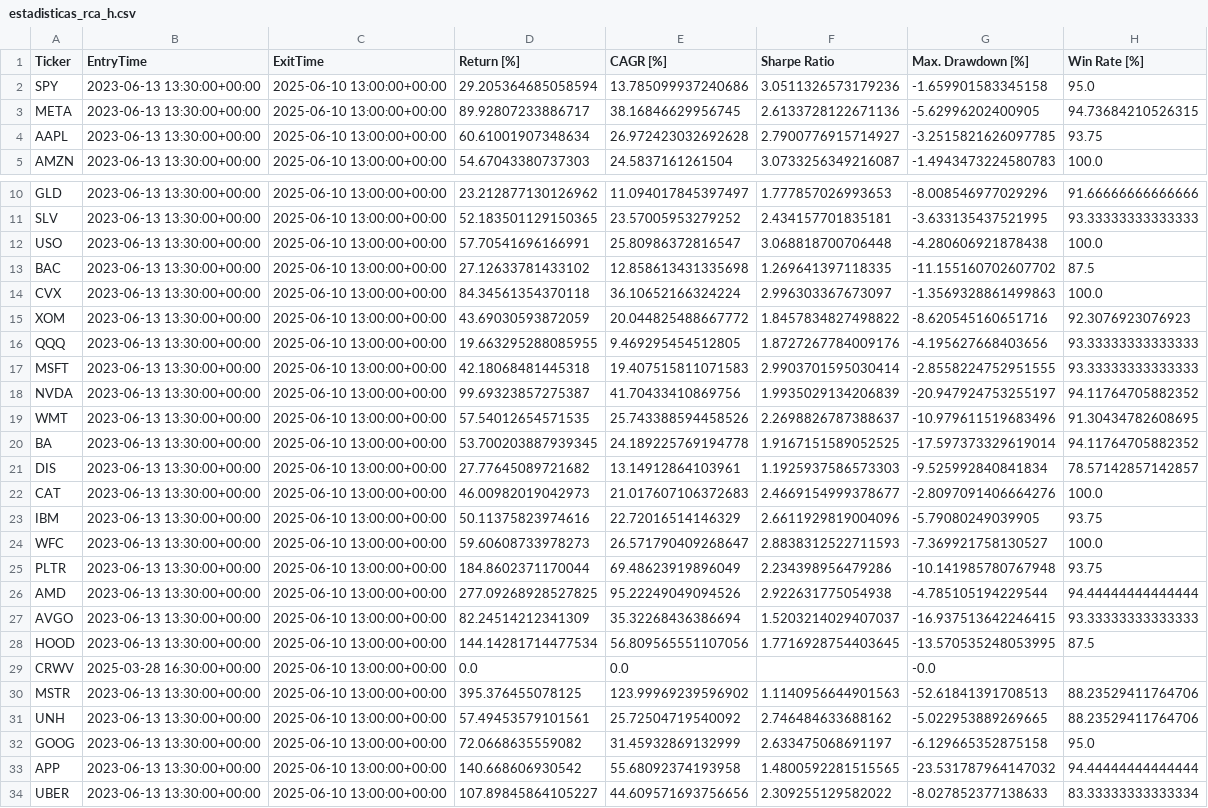
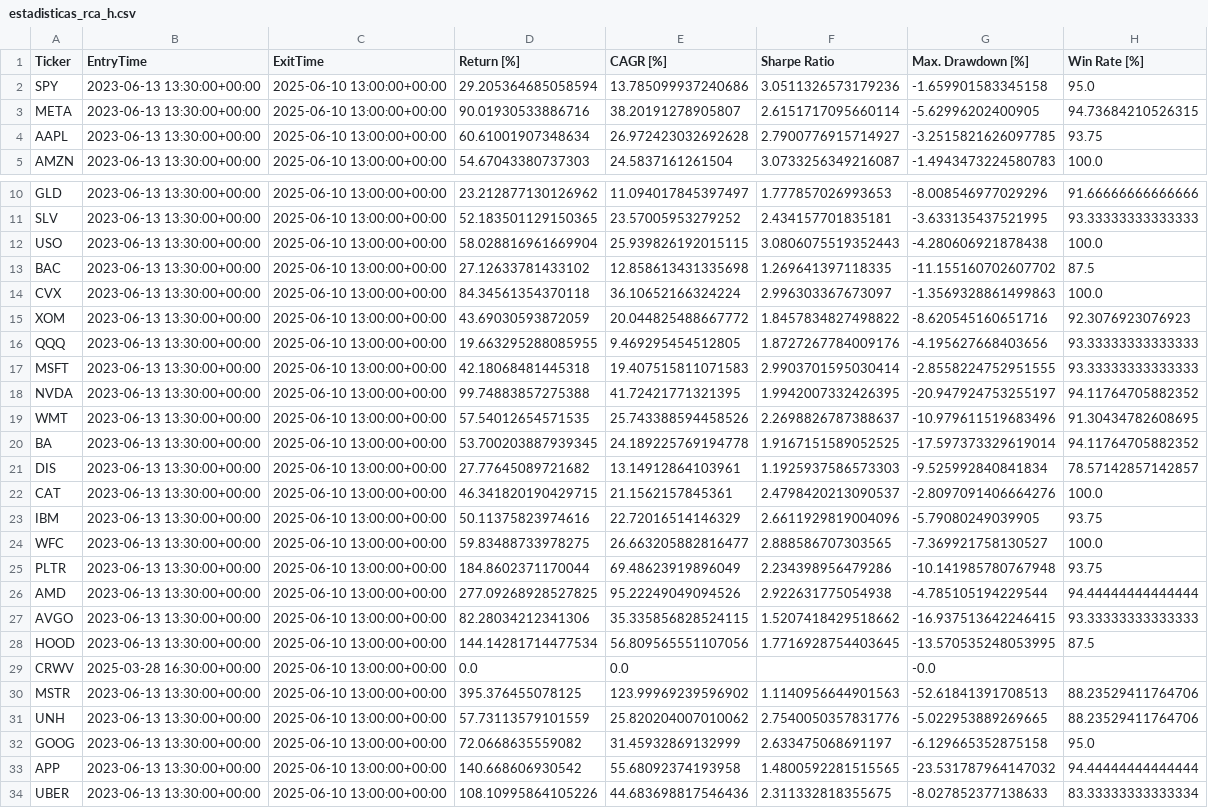
Before and after one commit to kaliinversionesyservicios/TraderEstrategias, a CSV file: data/backtesting/estadisticas_rca_h.csv, drawn as a sheet; only a part is shown, gaps mark what is left out; the diff names each change by its address in the sheet, - before the commit and + after, or states it on an @@ line.

Commit message:
Update data notebook BreakOut_Acista

```diff
--- a/data/backtesting/estadisticas_rca_h.csv
+++ b/data/backtesting/estadisticas_rca_h.csv
-D3 (Return [%]): 89.92807233886717
+D3 (Return [%]): 90.01930533886716
-E3 (CAGR [%]): 38.16846629956745
+E3 (CAGR [%]): 38.20191278905807
-F3 (Sharpe Ratio): 2.6133728122671136
+F3 (Sharpe Ratio): 2.6151717095660114
-D12 (Return [%]): 57.70541696166991
+D12 (Return [%]): 58.028816961669904
-E12 (CAGR [%]): 25.80986372816547
+E12 (CAGR [%]): 25.939826192015115
-F12 (Sharpe Ratio): 3.068818700706448
+F12 (Sharpe Ratio): 3.0806075519352443
-D18 (Return [%]): 99.69323857275387
+D18 (Return [%]): 99.74883857275388
-E18 (CAGR [%]): 41.70433410869756
+E18 (CAGR [%]): 41.72421771321395
-F18 (Sharpe Ratio): 1.9935029134206839
+F18 (Sharpe Ratio): 1.9942007332426395
-D22 (Return [%]): 46.00982019042973
+D22 (Return [%]): 46.341820190429715
-E22 (CAGR [%]): 21.017607106372683
+E22 (CAGR [%]): 21.1562157845361
-F22 (Sharpe Ratio): 2.4669154999378677
+F22 (Sharpe Ratio): 2.4798420213090537
-D24 (Return [%]): 59.60608733978273
+D24 (Return [%]): 59.83488733978275
-E24 (CAGR [%]): 26.571790409268647
+E24 (CAGR [%]): 26.663205882816477
-F24 (Sharpe Ratio): 2.8838312522711593
+F24 (Sharpe Ratio): 2.888586707303565
-D27 (Return [%]): 82.24514212341309
+D27 (Return [%]): 82.28034212341306
-E27 (CAGR [%]): 35.32268436386694
+E27 (CAGR [%]): 35.335856828524115
-F27 (Sharpe Ratio): 1.5203214029407037
+F27 (Sharpe Ratio): 1.5207418429518662
-D31 (Return [%]): 57.49453579101561
+D31 (Return [%]): 57.73113579101559
-E31 (CAGR [%]): 25.72504719540092
+E31 (CAGR [%]): 25.820204007010062
-F31 (Sharpe Ratio): 2.746484633688162
+F31 (Sharpe Ratio): 2.7540050357831776
-D34 (Return [%]): 107.89845864105227
+D34 (Return [%]): 108.10995864105226
-E34 (CAGR [%]): 44.609571693756656
+E34 (CAGR [%]): 44.683698817546436
-F34 (Sharpe Ratio): 2.309255129582022
+F34 (Sharpe Ratio): 2.311332818355675
```
Also changed, not shown: 1 other file.
